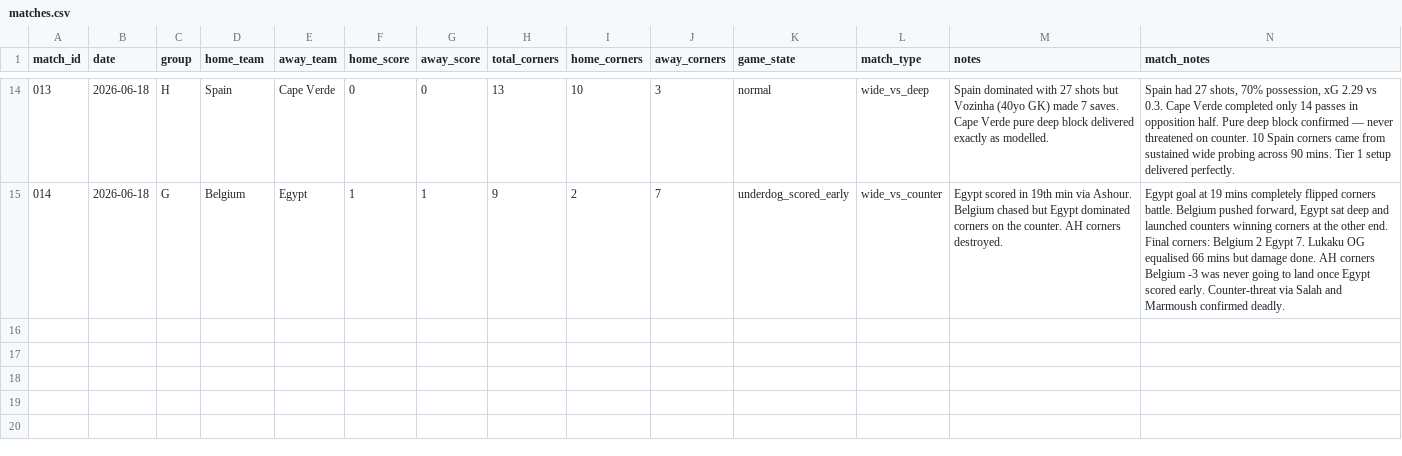
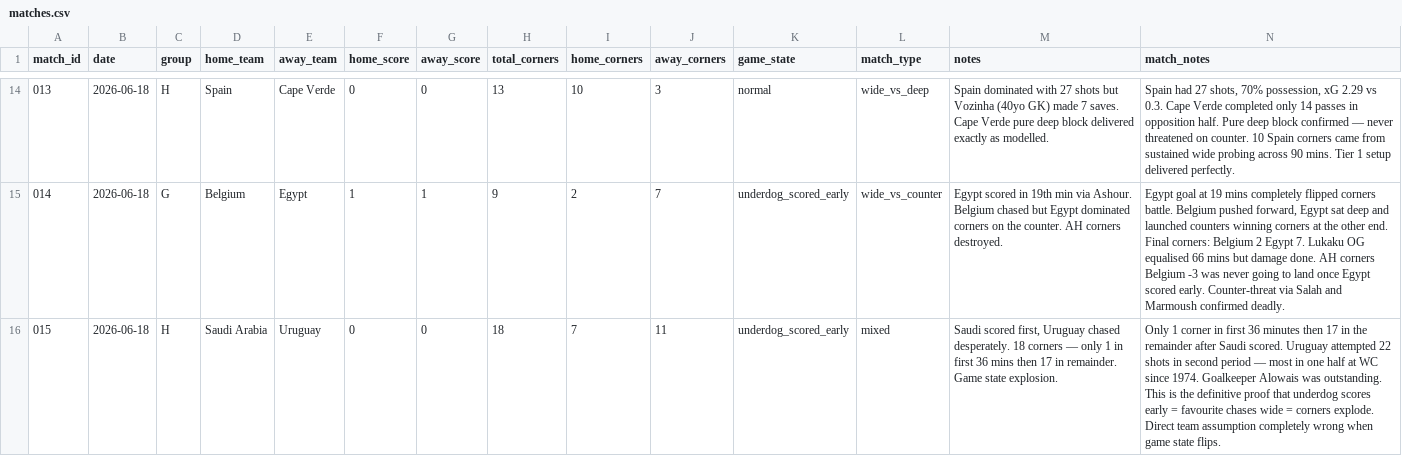
Before and after one commit to phildinh/world-cup-corners-model, a CSV file: data/matches.csv, drawn as a sheet; only a part is shown, gaps mark what is left out.

Commit message:
data: Saudi Arabia vs Uruguay — 18 corners

```diff
--- a/data/matches.csv
+++ b/data/matches.csv
@@ -15 +15,2 @@ match_id,date,group,home_team,away_team,home_score,away_score,total_corners,home
 014,2026-06-18,G,Belgium,Egypt,1,1,9,2,7,underdog_scored_early,wide_vs_counter,Egypt scored in 19th min via Ashour. Belgium chased but Egypt dominated corners on the counter. AH corners destroyed.,"Egypt goal at 19 mins completely flipped corners battle. Belgium pushed forward, Egypt sat deep and launched counters winning corners at the other end. Final corners: Belgium 2 Egypt 7. Lukaku OG equalised 66 mins but damage done. AH corners Belgium -3 was never going to land once Egypt scored early. Counter-threat via Salah and Marmoush confirmed deadly."
+015,2026-06-18,H,Saudi Arabia,Uruguay,0,0,18,7,11,underdog_scored_early,mixed,"Saudi scored first, Uruguay chased desperately. 18 corners — only 1 in first 36 mins then 17 in remainder. Game state explosion.",Only 1 corner in first 36 minutes then 17 in the remainder after Saudi scored. Uruguay attempted 22 shots in second period — most in one half at WC since 1974. Goalkeeper Alowais was outstanding. This is the definitive proof that underdog scores early = favourite chases wide = corners explode. Direct team assumption completely wrong when game state flips.
```
Also changed, not shown: data/teams.csv.
